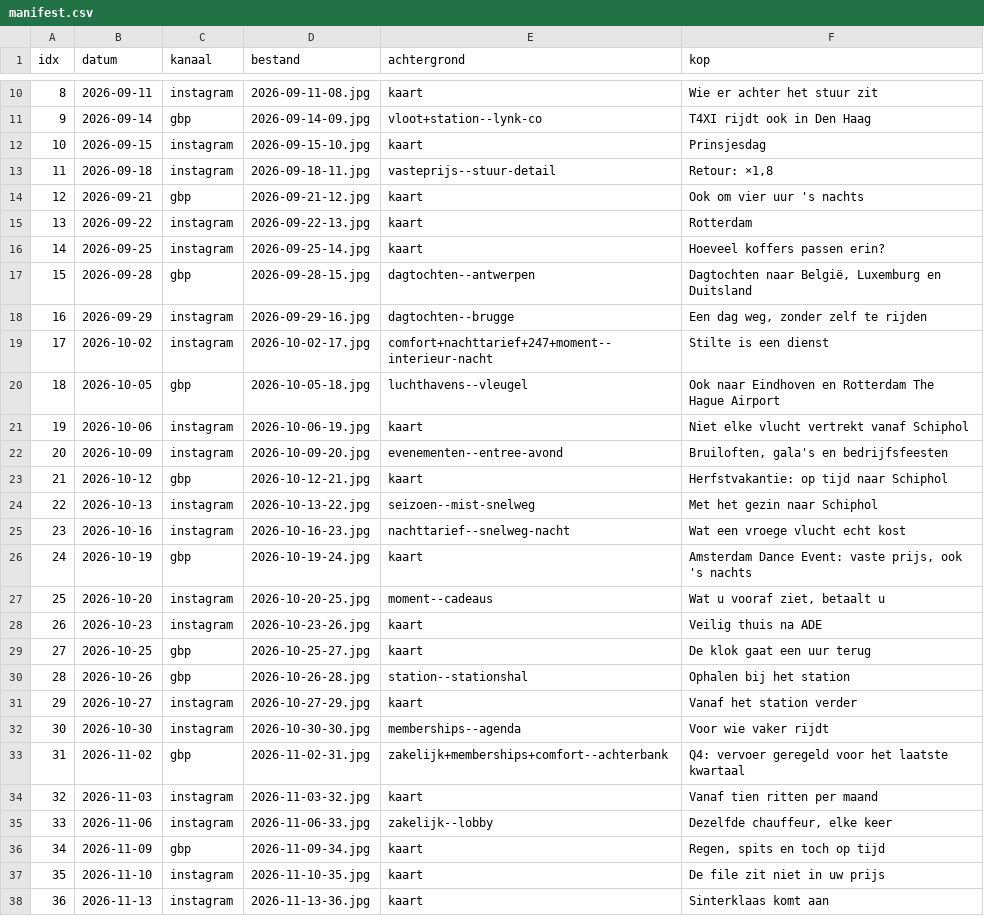
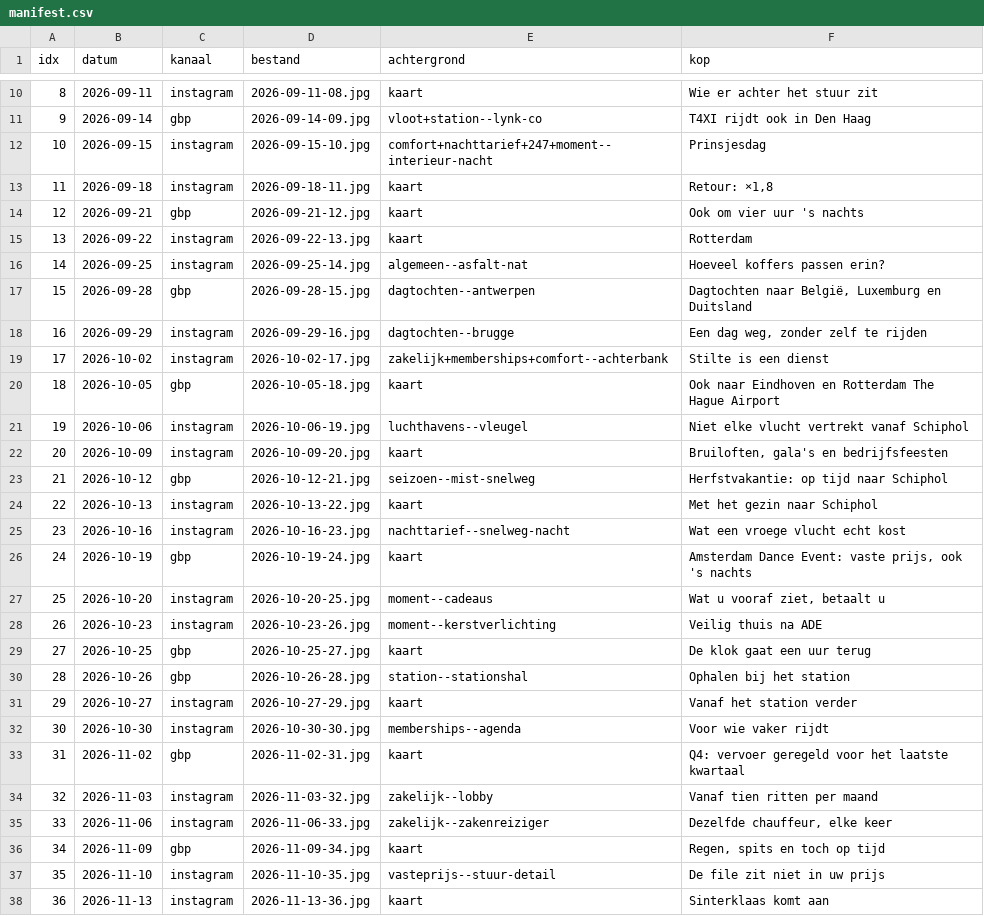
Before and after one commit to Denzel-R86/t4xi, a CSV file: scripts/social/manifest.csv, drawn as a sheet; only a part is shown, gaps mark what is left out; the diff covers the shown part only.

```diff
--- a/scripts/social/manifest.csv
+++ b/scripts/social/manifest.csv
@@ -11,15 +11,15 @@ idx,datum,kanaal,bestand,achtergrond,kop
 9,2026-09-14,gbp,2026-09-14-09.jpg,vloot+station--lynk-co,T4XI rijdt ook in Den Haag
-10,2026-09-15,instagram,2026-09-15-10.jpg,kaart,Prinsjesdag
-11,2026-09-18,instagram,2026-09-18-11.jpg,vasteprijs--stuur-detail,"Retour: ×1,8"
+10,2026-09-15,instagram,2026-09-15-10.jpg,comfort+nachttarief+247+moment--interieur-nacht,Prinsjesdag
+11,2026-09-18,instagram,2026-09-18-11.jpg,kaart,"Retour: ×1,8"
 12,2026-09-21,gbp,2026-09-21-12.jpg,kaart,Ook om vier uur 's nachts
 13,2026-09-22,instagram,2026-09-22-13.jpg,kaart,Rotterdam
-14,2026-09-25,instagram,2026-09-25-14.jpg,kaart,Hoeveel koffers passen erin?
+14,2026-09-25,instagram,2026-09-25-14.jpg,algemeen--asfalt-nat,Hoeveel koffers passen erin?
 15,2026-09-28,gbp,2026-09-28-15.jpg,dagtochten--antwerpen,"Dagtochten naar België, Luxemburg en Duitsland"
 16,2026-09-29,instagram,2026-09-29-16.jpg,dagtochten--brugge,"Een dag weg, zonder zelf te rijden"
-17,2026-10-02,instagram,2026-10-02-17.jpg,comfort+nachttarief+247+moment--interieur-nacht,Stilte is een dienst
-18,2026-10-05,gbp,2026-10-05-18.jpg,luchthavens--vleugel,Ook naar Eindhoven en Rotterdam The Hague Airport
-19,2026-10-06,instagram,2026-10-06-19.jpg,kaart,Niet elke vlucht vertrekt vanaf Schiphol
-20,2026-10-09,instagram,2026-10-09-20.jpg,evenementen--entree-avond,"Bruiloften, gala's en bedrijfsfeesten"
-21,2026-10-12,gbp,2026-10-12-21.jpg,kaart,Herfstvakantie: op tijd naar Schiphol
-22,2026-10-13,instagram,2026-10-13-22.jpg,seizoen--mist-snelweg,Met het gezin naar Schiphol
+17,2026-10-02,instagram,2026-10-02-17.jpg,zakelijk+memberships+comfort--achterbank,Stilte is een dienst
+18,2026-10-05,gbp,2026-10-05-18.jpg,kaart,Ook naar Eindhoven en Rotterdam The Hague Airport
+19,2026-10-06,instagram,2026-10-06-19.jpg,luchthavens--vleugel,Niet elke vlucht vertrekt vanaf Schiphol
+20,2026-10-09,instagram,2026-10-09-20.jpg,kaart,"Bruiloften, gala's en bedrijfsfeesten"
+21,2026-10-12,gbp,2026-10-12-21.jpg,seizoen--mist-snelweg,Herfstvakantie: op tijd naar Schiphol
+22,2026-10-13,instagram,2026-10-13-22.jpg,kaart,Met het gezin naar Schiphol
 23,2026-10-16,instagram,2026-10-16-23.jpg,nachttarief--snelweg-nacht,Wat een vroege vlucht echt kost
@@ -27,3 +27,3 @@ idx,datum,kanaal,bestand,achtergrond,kop
 25,2026-10-20,instagram,2026-10-20-25.jpg,moment--cadeaus,"Wat u vooraf ziet, betaalt u"
-26,2026-10-23,instagram,2026-10-23-26.jpg,kaart,Veilig thuis na ADE
+26,2026-10-23,instagram,2026-10-23-26.jpg,moment--kerstverlichting,Veilig thuis na ADE
 27,2026-10-25,gbp,2026-10-25-27.jpg,kaart,De klok gaat een uur terug
@@ -32,7 +32,7 @@ idx,datum,kanaal,bestand,achtergrond,kop
 30,2026-10-30,instagram,2026-10-30-30.jpg,memberships--agenda,Voor wie vaker rijdt
-31,2026-11-02,gbp,2026-11-02-31.jpg,zakelijk+memberships+comfort--achterbank,Q4: vervoer geregeld voor het laatste kwartaal
-32,2026-11-03,instagram,2026-11-03-32.jpg,kaart,Vanaf tien ritten per maand
-33,2026-11-06,instagram,2026-11-06-33.jpg,zakelijk--lobby,"Dezelfde chauffeur, elke keer"
+31,2026-11-02,gbp,2026-11-02-31.jpg,kaart,Q4: vervoer geregeld voor het laatste kwartaal
+32,2026-11-03,instagram,2026-11-03-32.jpg,zakelijk--lobby,Vanaf tien ritten per maand
+33,2026-11-06,instagram,2026-11-06-33.jpg,zakelijk--zakenreiziger,"Dezelfde chauffeur, elke keer"
 34,2026-11-09,gbp,2026-11-09-34.jpg,kaart,"Regen, spits en toch op tijd"
-35,2026-11-10,instagram,2026-11-10-35.jpg,kaart,De file zit niet in uw prijs
+35,2026-11-10,instagram,2026-11-10-35.jpg,vasteprijs--stuur-detail,De file zit niet in uw prijs
 36,2026-11-13,instagram,2026-11-13-36.jpg,kaart,Sinterklaas komt aan
```
Also changed, not shown: 9 edited cells elsewhere in this file, 25 other files.
